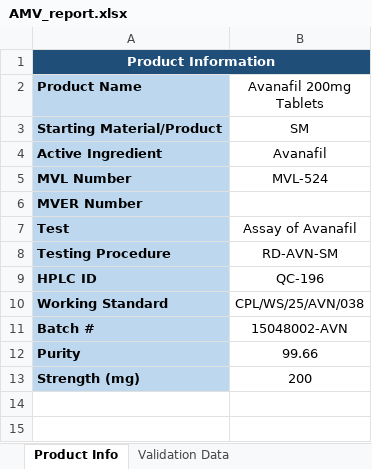
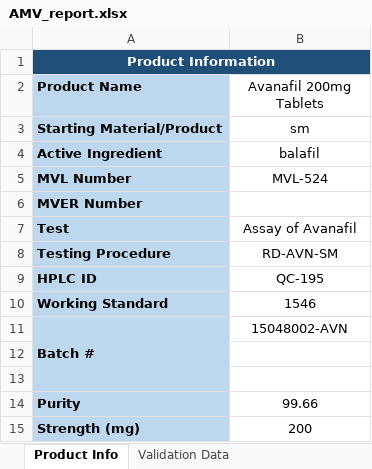
Before and after one commit to Zain-Amin/mvr-live, an Excel workbook: api/AMV_report.xlsx, sheet Product Info, drawn as a sheet; values as stored, in another font and other column widths than the file's, no borders; the diff names each change by its address in the sheet, - before the commit and + after, or states it on an @@ line.

```diff
--- a/api/AMV_report.xlsx (sheet Product Info)
+++ b/api/AMV_report.xlsx (sheet Product Info)
-B3 (Avanafil 200mg Tablets): SM
+B3 (Avanafil 200mg Tablets): sm
-B4 (Avanafil 200mg Tablets): Avanafil
+B4 (Avanafil 200mg Tablets): balafil
-B9 (Avanafil 200mg Tablets): QC-196
+B9 (Avanafil 200mg Tablets): QC-195
-B10 (Avanafil 200mg Tablets): CPL/WS/25/AVN/038
+B10 (Avanafil 200mg Tablets): 1546
+A11:A13 merged
+row 12: (empty)
+row 13: (empty)
```
Also changed, not shown: sheet Validation Data, charts or pictures, 3 other files.
